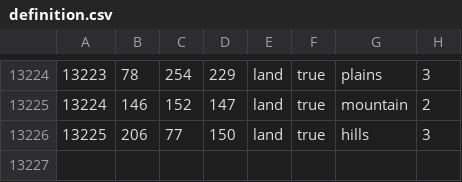
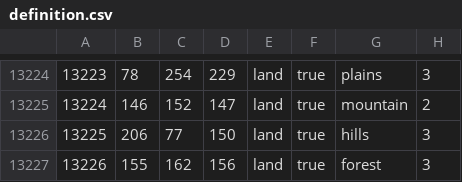
Before and after one commit to mkkostroma/lic, a CSV file: map/definition.csv, drawn as a sheet; only a part is shown, gaps mark what is left out; the diff names each change by its address in the sheet, - before the commit and + after, or states it on an @@ line.

```diff
--- a/map/definition.csv
+++ b/map/definition.csv
+row 13227: 13226 | 155 | 162 | 156 | land | true | forest | 3
```
Also changed, not shown: 2 other files.
